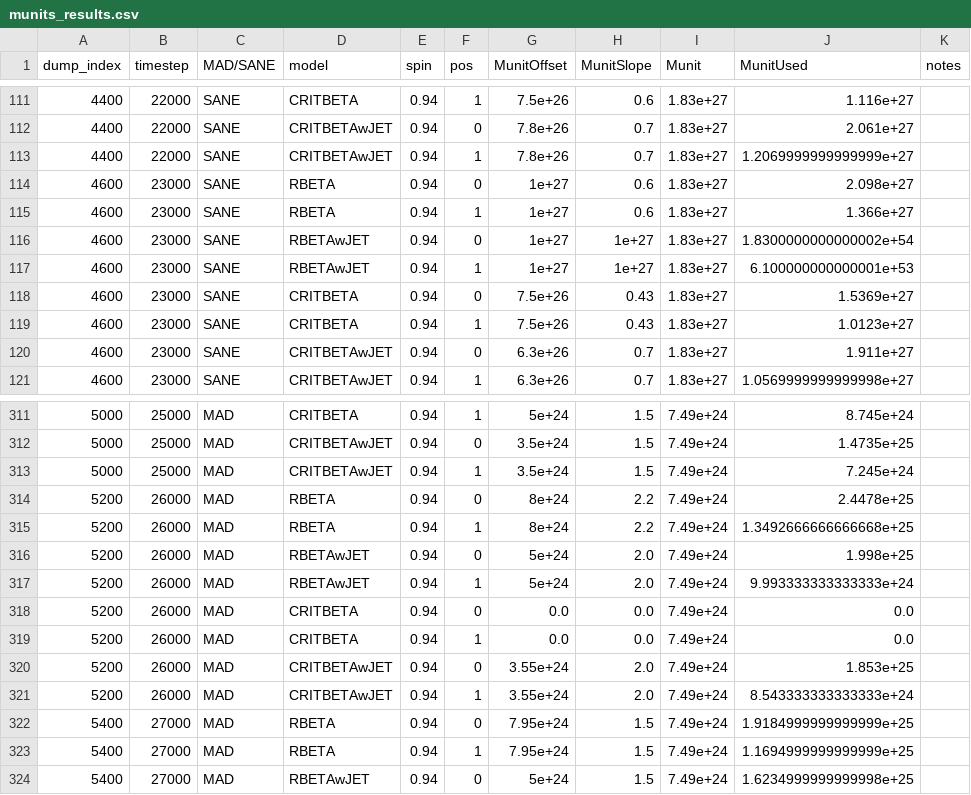
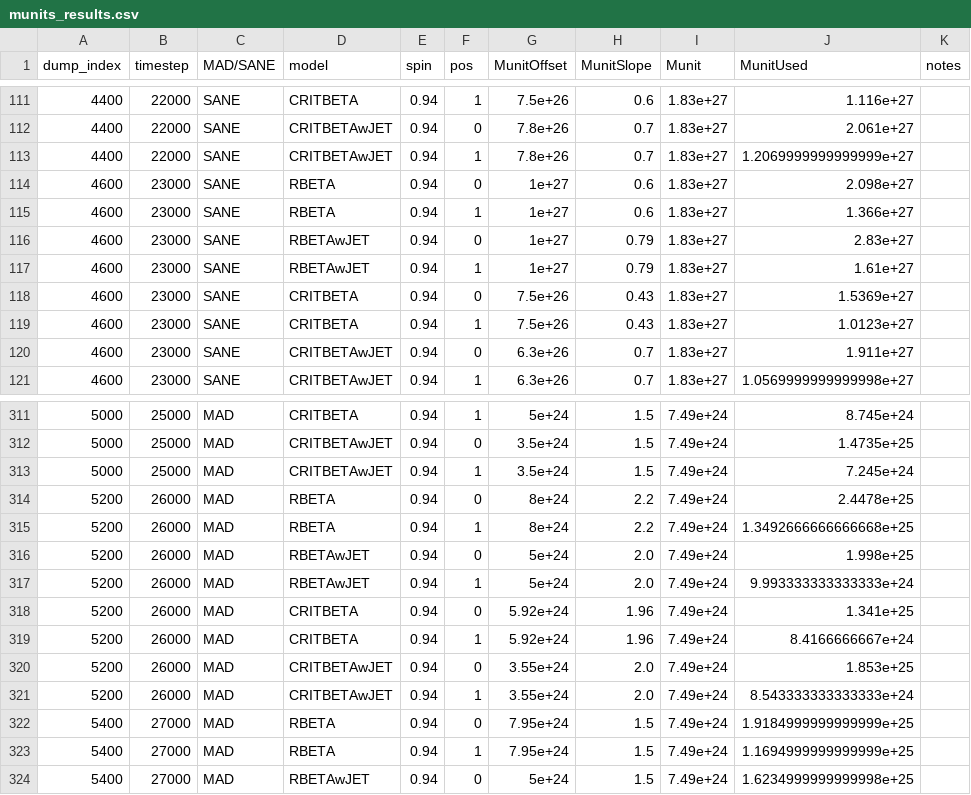
Before and after one commit to ajdavis25/anantua_hayley_munit_code, a CSV file: data/munits_results.csv, drawn as a sheet; only a part is shown, gaps mark what is left out.

Commit message:
updated comments on munit finder and changed csv writing to w instead of a (overwrite instead of add). i also added the correct values to the offset/slope dict and changed the values and corresponding values in munits_results.csv

```diff
--- a/data/munits_results.csv
+++ b/data/munits_results.csv
@@ -115,4 +115,4 @@ dump_index,timestep,MAD/SANE,model,spin,pos,MunitOffset,MunitSlope,Munit,MunitUs
 4600,23000,SANE,RBETA,0.94,1,1e+27,0.6,1.83e+27,1.366e+27,
-4600,23000,SANE,RBETAwJET,0.94,0,1e+27,1e+27,1.83e+27,1.8300000000000002e+54,
-4600,23000,SANE,RBETAwJET,0.94,1,1e+27,1e+27,1.83e+27,6.100000000000001e+53,
+4600,23000,SANE,RBETAwJET,0.94,0,1e+27,0.79,1.83e+27,2.83e+27,
+4600,23000,SANE,RBETAwJET,0.94,1,1e+27,0.79,1.83e+27,1.61e+27,
 4600,23000,SANE,CRITBETA,0.94,0,7.5e+26,0.43,1.83e+27,1.5369e+27,
@@ -317,4 +317,4 @@ dump_index,timestep,MAD/SANE,model,spin,pos,MunitOffset,MunitSlope,Munit,MunitUs
 5200,26000,MAD,RBETAwJET,0.94,1,5e+24,2.0,7.49e+24,9.993333333333333e+24,
-5200,26000,MAD,CRITBETA,0.94,0,0.0,0.0,7.49e+24,0.0,
-5200,26000,MAD,CRITBETA,0.94,1,0.0,0.0,7.49e+24,0.0,
+5200,26000,MAD,CRITBETA,0.94,0,5.92e+24,1.96,7.49e+24,1.341e+25,
+5200,26000,MAD,CRITBETA,0.94,1,5.92e+24,1.96,7.49e+24,8.4166666667e+24,
 5200,26000,MAD,CRITBETAwJET,0.94,0,3.55e+24,2.0,7.49e+24,1.853e+25,
```
Also changed, not shown: 1 other file.
